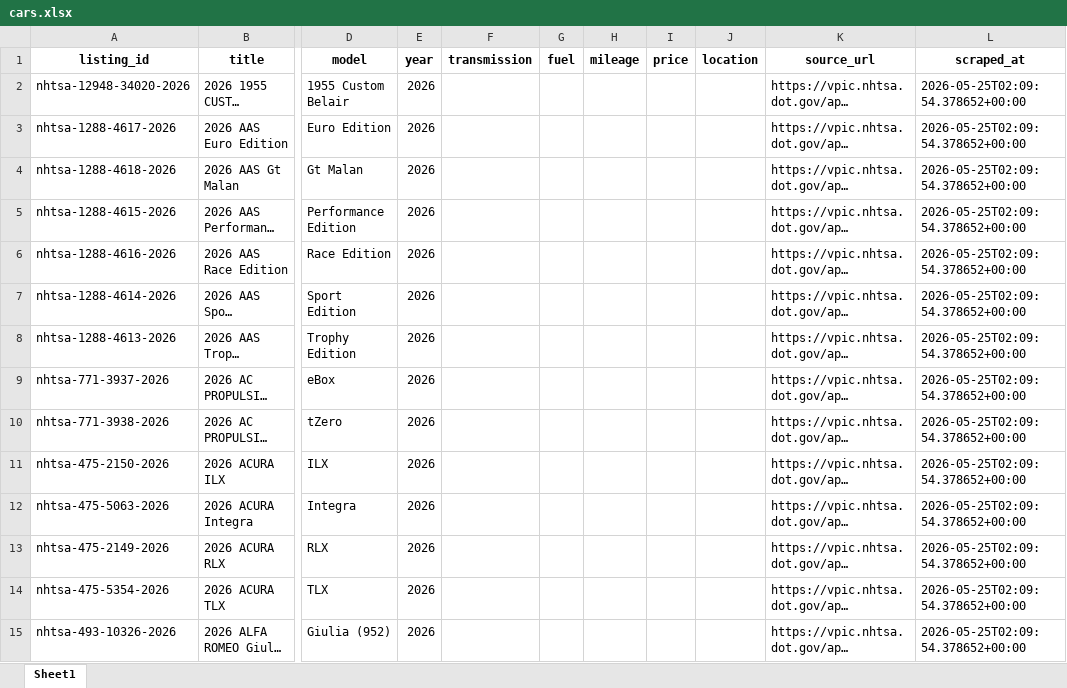
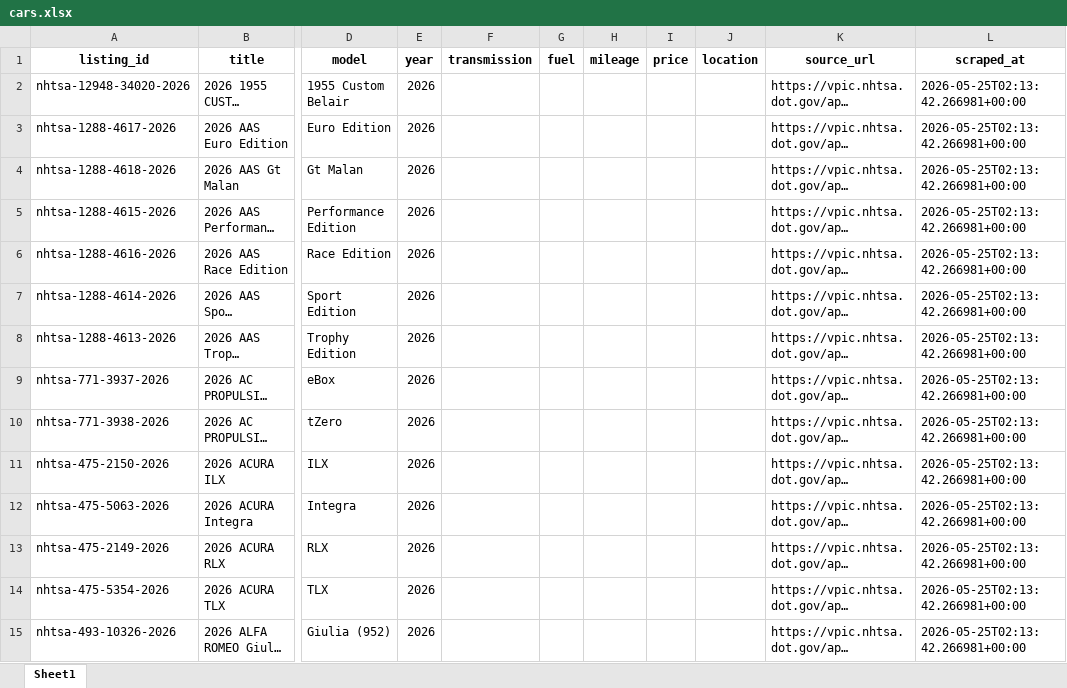
Before and after one commit to imran-ahmed377/weathertracker-ai, an Excel workbook: output/cars.xlsx, sheet Sheet1, drawn as a sheet; only a part is shown, gaps mark what is left out; long unchanged cells end in …; values as stored, in another font and other column widths than the file's, no borders; the diff covers the shown part only; the diff names each change by its address in the sheet, - before the commit and + after, or states it on an @@ line.

```diff
--- a/output/cars.xlsx (sheet Sheet1)
+++ b/output/cars.xlsx (sheet Sheet1)
-L2:L15 (scraped_at): 2026-05-25T02:09:54.378652+00:00
+L2:L15 (scraped_at): 2026-05-25T02:13:42.266981+00:00
```
Also changed, not shown: 164 edited cells elsewhere in this sheet, 1 other file.
